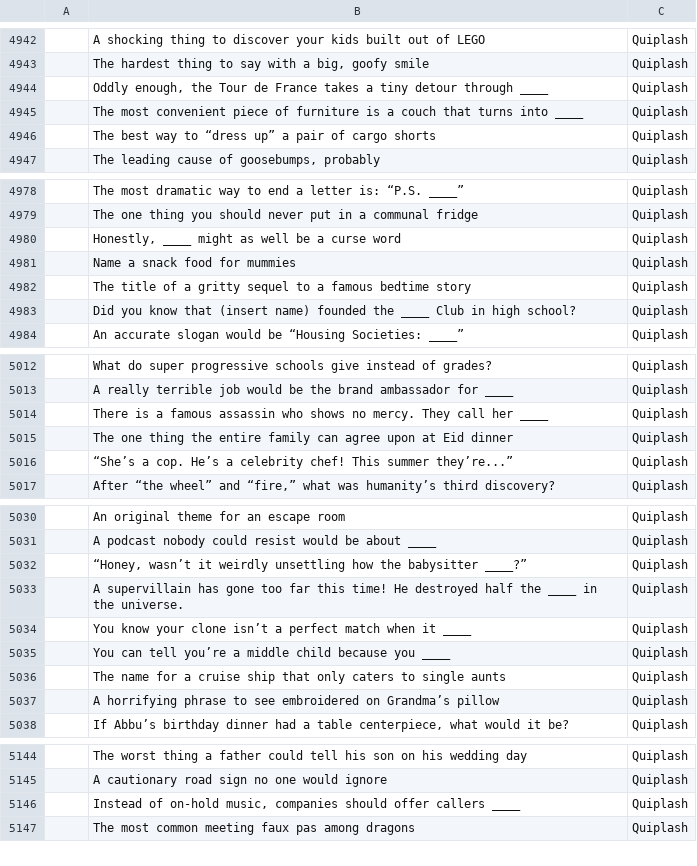
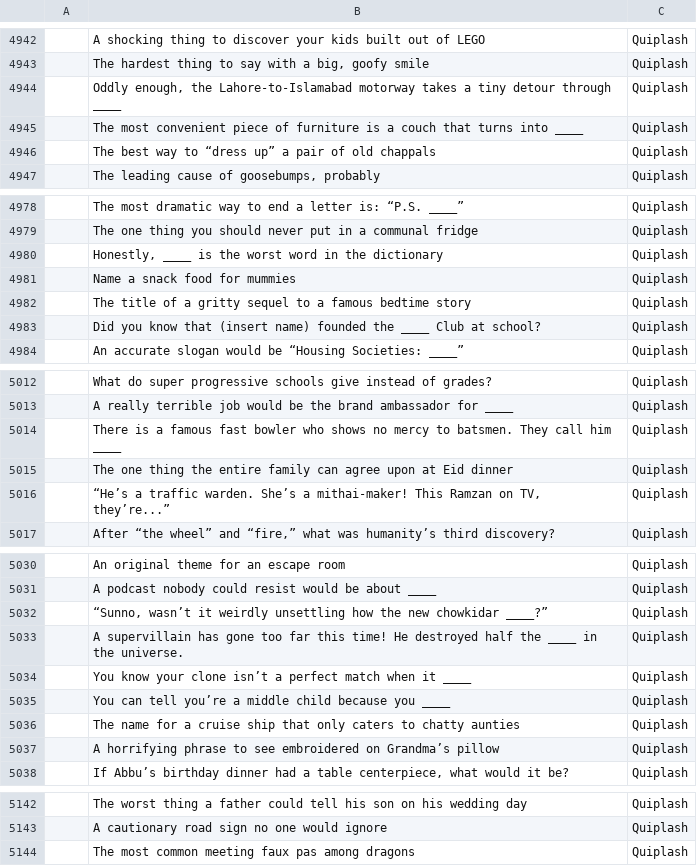
Before and after one commit to theshabab/jorbox, a CSV file: data/seed/data/game5.csv, drawn as a sheet; only a part is shown, gaps mark what is left out; removed rows and columns are numbered as before the commit, all else as after; the diff covers the shown part only; the diff names each change by its address in the sheet, - before the commit and + after, or states it on an @@ line.

```diff
--- a/data/seed/data/game5.csv
+++ b/data/seed/data/game5.csv
-B4944: …enough, the Tour de France takes a…
+B4944: …enough, the Lahore-to-Islamabad motorway takes a…
-B4946: …pair of cargo shorts
+B4946: …pair of old chappals
-B4980: Honestly, ____ might as well be a curse word
+B4980: Honestly, ____ is the worst word in the dictionary
-B4983: …____ Club in high school?
+B4983: …____ Club at school?
-B5014: …a famous assassin who shows no mercy. They call her ____
+B5014: …a famous fast bowler who shows no mercy to batsmen. They call him ____
-B5016: “She’s a cop. He’s a celebrity chef! This summer they’re...”
+B5016: “He’s a traffic warden. She’s a mithai-maker! This Ramzan on TV, they’re...”
-B5032: “Honey, wasn’t it weirdly unsettling how the babysitter ____?”
+B5032: “Sunno, wasn’t it weirdly unsettling how the new chowkidar ____?”
-B5036: …caters to single aunts
+B5036: …caters to chatty aunties
-row 5146:  | Instead of on-hold music, companies should offer callers ____ | Quiplash
```
Also changed, not shown: 17 added rows, 5 removed rows and 28 edited cells elsewhere in this file, 4 other files.
